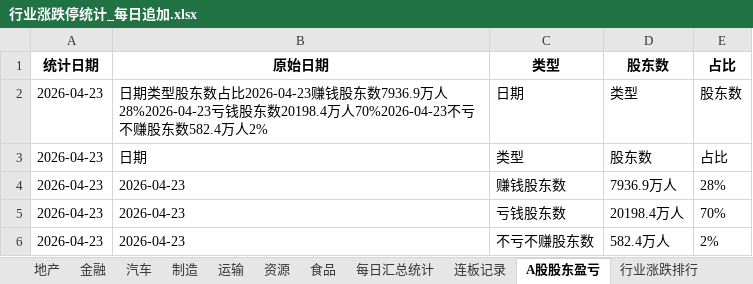
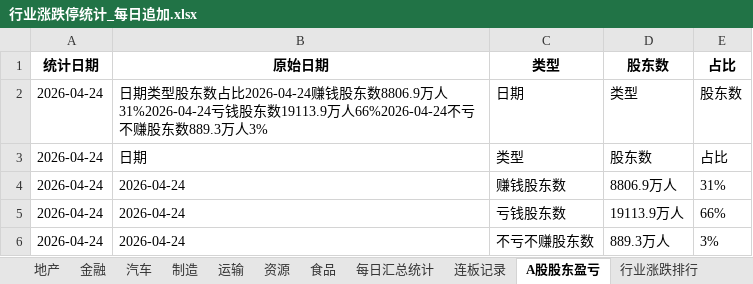
Before and after one commit to Haaasan888/fetch_data, an Excel workbook: 行业涨跌停统计_每日追加.xlsx, sheet A股股东盈亏, drawn as a sheet; values as stored, in another font and other column widths than the file's, no borders; removed rows and columns are numbered as before the commit, all else as after; the diff names each change by its address in the sheet, - before the commit and + after, or states it on an @@ line.

```diff
--- a/行业涨跌停统计_每日追加.xlsx (sheet A股股东盈亏)
+++ b/行业涨跌停统计_每日追加.xlsx (sheet A股股东盈亏)
-A2:A3: 2026-04-23
+A2:A3: 2026-04-24
-B2: …东数占比2026-04-23赚钱股东数7936.9万人28%2026-04-23亏钱股东数20198.4万人70%2026-04-23不亏不赚股东数582.4万人2%
+B2: …东数占比2026-04-24赚钱股东数8806.9万人31%2026-04-24亏钱股东数19113.9万人66%2026-04-24不亏不赚股东数889.3万人3%
-row 4: 2026-04-23 | 2026-04-23 | 赚钱股东数 | 7936.9万人 | 28%
-row 5: 2026-04-23 | 2026-04-23 | 亏钱股东数 | 20198.4万人 | 70%
-row 6: 2026-04-23 | 2026-04-23 | 不亏不赚股东数 | 582.4万人 | 2%
+row 4: 2026-04-24 | 2026-04-24 | 赚钱股东数 | 8806.9万人 | 31%
+row 5: 2026-04-24 | 2026-04-24 | 亏钱股东数 | 19113.9万人 | 66%
+row 6: 2026-04-24 | 2026-04-24 | 不亏不赚股东数 | 889.3万人 | 3%
```
Also changed, not shown: sheet 数据明细, sheet 制造, sheet 行业涨跌排行, sheet 硬科, sheet 软科, sheet 资源, 9 more sheets.
